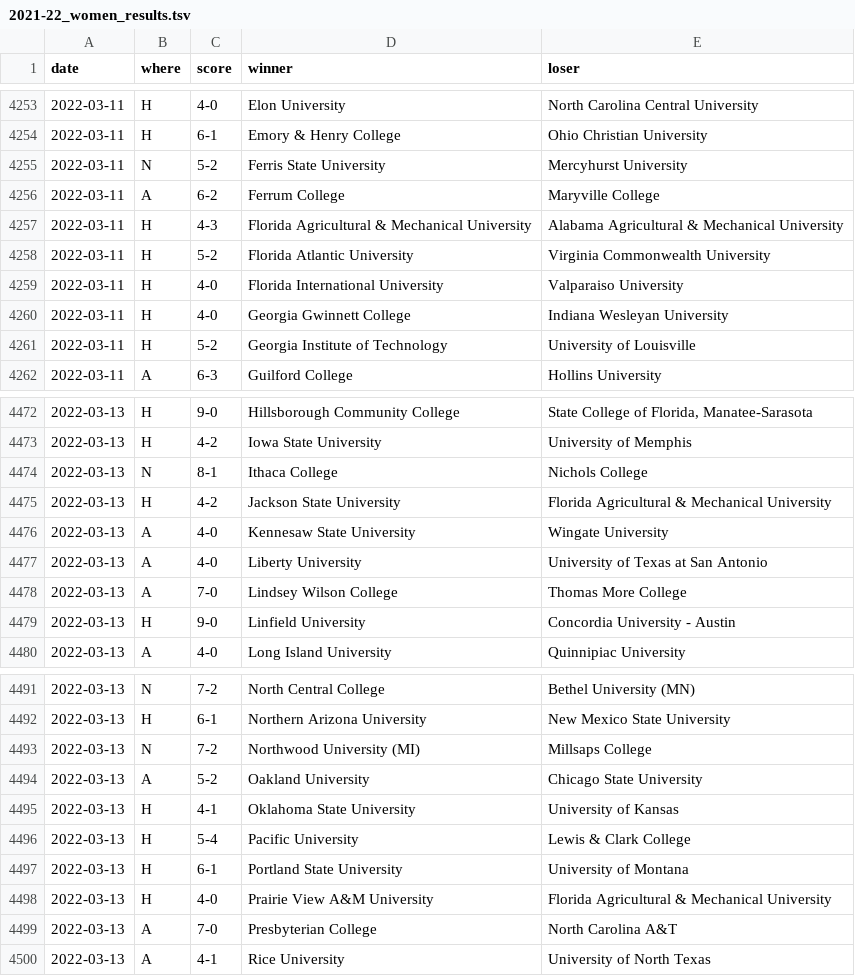
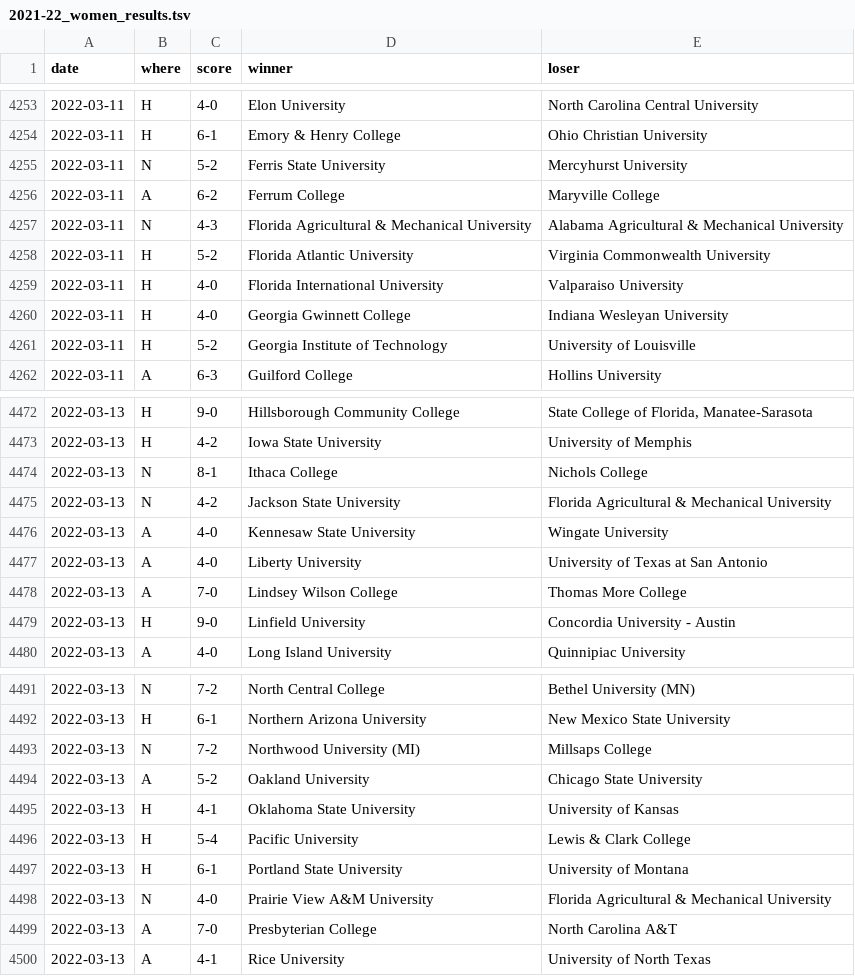
Before and after one commit to TennisOpenData/college-tennis-massey, a TSV file: 2021-22_women_results.tsv, drawn as a sheet; only a part is shown, gaps mark what is left out.

```diff
--- a/2021-22_women_results.tsv
+++ b/2021-22_women_results.tsv
@@ -4256,3 +4256,3 @@ date	where	score	winner	loser
 2022-03-11	A	6-2	Ferrum College	Maryville College
-2022-03-11	H	4-3	Florida Agricultural & Mechanical University	Alabama Agricultural & Mechanical University
+2022-03-11	N	4-3	Florida Agricultural & Mechanical University	Alabama Agricultural & Mechanical University
 2022-03-11	H	5-2	Florida Atlantic University	Virginia Commonwealth University
@@ -4474,3 +4474,3 @@ date	where	score	winner	loser
 2022-03-13	N	8-1	Ithaca College	Nichols College
-2022-03-13	H	4-2	Jackson State University	Florida Agricultural & Mechanical University
+2022-03-13	N	4-2	Jackson State University	Florida Agricultural & Mechanical University
 2022-03-13	A	4-0	Kennesaw State University	Wingate University
@@ -4497,3 +4497,3 @@ date	where	score	winner	loser
 2022-03-13	H	6-1	Portland State University	University of Montana
-2022-03-13	H	4-0	Prairie View A&M University	Florida Agricultural & Mechanical University
+2022-03-13	N	4-0	Prairie View A&M University	Florida Agricultural & Mechanical University
 2022-03-13	A	7-0	Presbyterian College	North Carolina A&T
```
Also changed, not shown: 2021-22_men_results.tsv.
